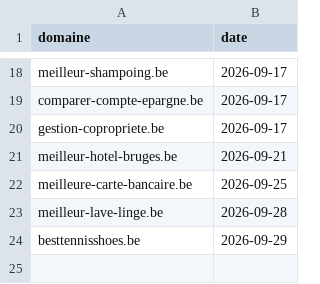
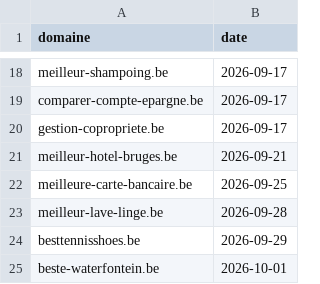
Before and after one commit to emd-project/emd-methodo, a CSV file: pipeline/provisioned-log.csv, drawn as a sheet; only a part is shown, gaps mark what is left out; the diff names each change by its address in the sheet, - before the commit and + after, or states it on an @@ line.

```diff
--- a/pipeline/provisioned-log.csv
+++ b/pipeline/provisioned-log.csv
+row 25: beste-waterfontein.be | 2026-10-01
```
Also changed, not shown: pipeline/sites.csv, 5 other files.
